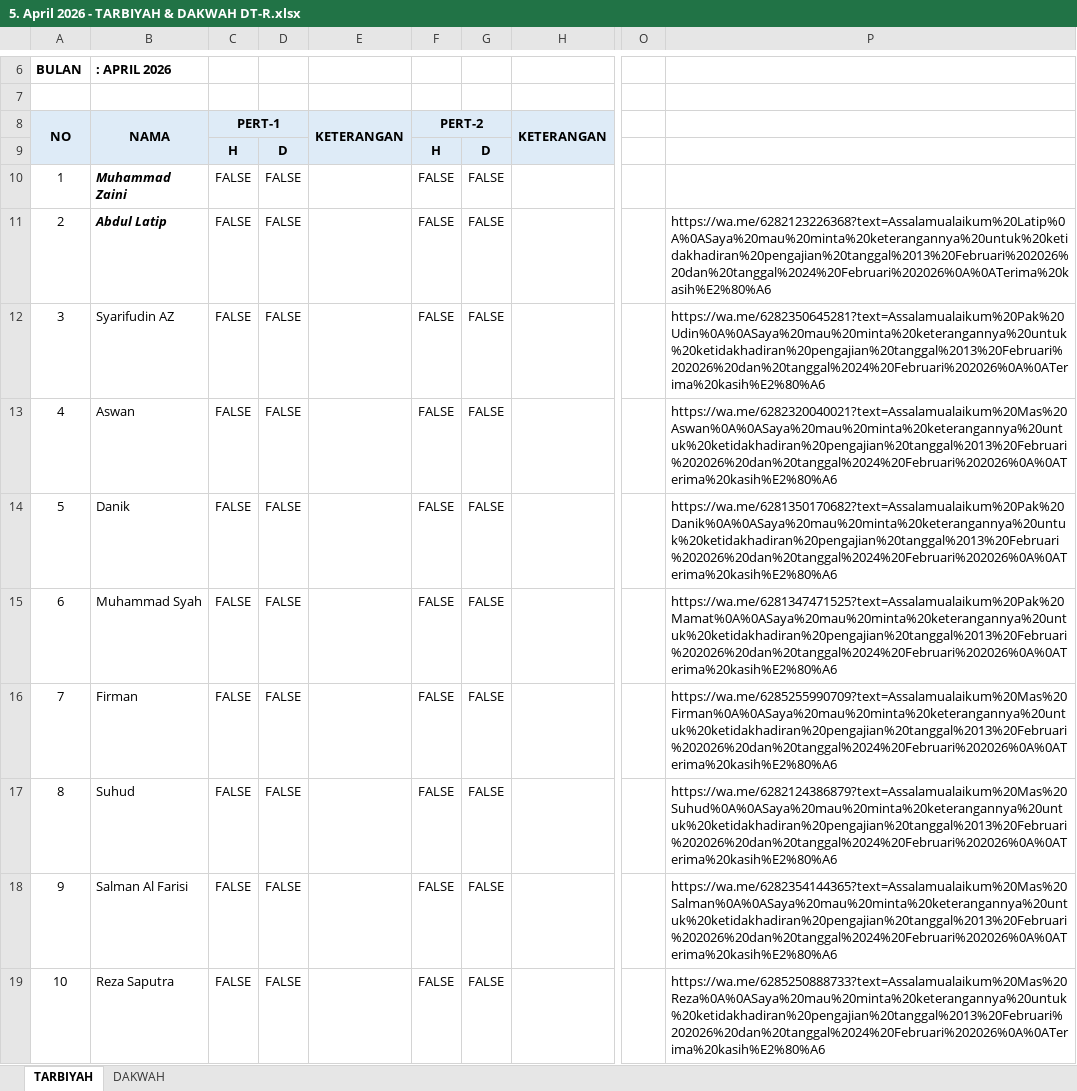
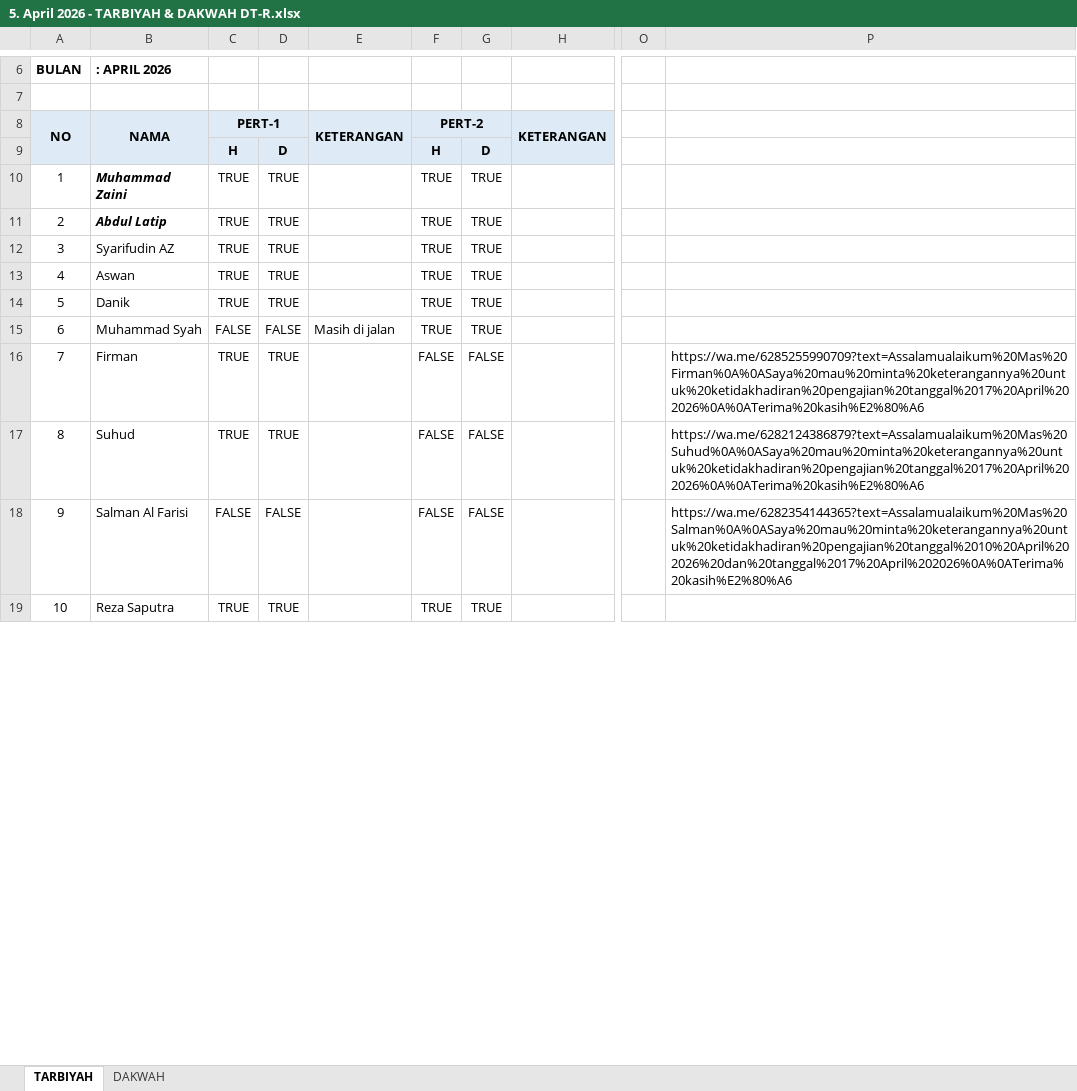
Before and after one commit to mzaini30/pengajian-baru, an Excel workbook: Absen/5. April 2026 - TARBIYAH & DAKWAH DT-R.xlsx, sheet TARBIYAH, drawn as a sheet; only a part is shown, gaps mark what is left out; values as stored, in another font and other column widths than the file's, no borders; conditional formats and table styles not drawn; the diff covers the shown part only; the diff names each change by its address in the sheet, - before the commit and + after, or states it on an @@ line.

Commit message:
absen

```diff
--- a/Absen/5. April 2026 - TARBIYAH & DAKWAH DT-R.xlsx (sheet TARBIYAH)
+++ b/Absen/5. April 2026 - TARBIYAH & DAKWAH DT-R.xlsx (sheet TARBIYAH)
-C10:C14 (PERT-1): FALSE
+C10:C14 (PERT-1): TRUE
-D10:D14: FALSE
+D10:D14: TRUE
-F10:F15 (PERT-2): FALSE
+F10:F15 (PERT-2): TRUE
-G10:G15: FALSE
+G10:G15: TRUE
-P11: https://wa.me/6282123226368?text=Assalamualaikum%20Latip%0A%0ASaya%20mau%20minta%20keterangannya%20untuk%20ketidakhadiran%20pengajian%20tanggal%2013%20Februari%202026%20dan%20tanggal%2024%20Februari%202026%0A%0ATerima%20kasih%E2%80%A6
+P11: (empty)
-P12: https://wa.me/6282350645281?text=Assalamualaikum%20Pak%20Udin%0A%0ASaya%20mau%20minta%20keterangannya%20untuk%20ketidakhadiran%20pengajian%20tanggal%2013%20Februari%202026%20dan%20tanggal%2024%20Februari%202026%0A%0ATerima%20kasih%E2%80%A6
+P12: (empty)
-P13: https://wa.me/6282320040021?text=Assalamualaikum%20Mas%20Aswan%0A%0ASaya%20mau%20minta%20keterangannya%20untuk%20ketidakhadiran%20pengajian%20tanggal%2013%20Februari%202026%20dan%20tanggal%2024%20Februari%202026%0A%0ATerima%20kasih%E2%80%A6
+P13: (empty)
-P14: https://wa.me/6281350170682?text=Assalamualaikum%20Pak%20Danik%0A%0ASaya%20mau%20minta%20keterangannya%20untuk%20ketidakhadiran%20pengajian%20tanggal%2013%20Februari%202026%20dan%20tanggal%2024%20Februari%202026%0A%0ATerima%20kasih%E2%80%A6
+P14: (empty)
-E15 (KETERANGAN): (empty)
+E15 (KETERANGAN): Masih di jalan
-P15: https://wa.me/6281347471525?text=Assalamualaikum%20Pak%20Mamat%0A%0ASaya%20mau%20minta%20keterangannya%20untuk%20ketidakhadiran%20pengajian%20tanggal%2013%20Februari%202026%20dan%20tanggal%2024%20Februari%202026%0A%0ATerima%20kasih%E2%80%A6
+P15: (empty)
-C16:C17 (PERT-1): FALSE
+C16:C17 (PERT-1): TRUE
-D16:D17: FALSE
+D16:D17: TRUE
-P16: https://wa.me/6285255990709?text=Assalamualaikum%20Mas%20Firman%0A%0ASaya%20mau%20minta%20keterangannya%20untuk%20ketidakhadiran%20pengajian%20tanggal%2013%20Februari%202026%20dan%20tanggal%2024%20Februari%202026%0A%0ATerima%20kasih%E2%80%A6
+P16: https://wa.me/6285255990709?text=Assalamualaikum%20Mas%20Firman%0A%0ASaya%20mau%20minta%20keterangannya%20untuk%20ketidakhadiran%20pengajian%20tanggal%2017%20April%202026%0A%0ATerima%20kasih%E2%80%A6
-P17: https://wa.me/6282124386879?text=Assalamualaikum%20Mas%20Suhud%0A%0ASaya%20mau%20minta%20keterangannya%20untuk%20ketidakhadiran%20pengajian%20tanggal%2013%20Februari%202026%20dan%20tanggal%2024%20Februari%202026%0A%0ATerima%20kasih%E2%80%A6
+P17: https://wa.me/6282124386879?text=Assalamualaikum%20Mas%20Suhud%0A%0ASaya%20mau%20minta%20keterangannya%20untuk%20ketidakhadiran%20pengajian%20tanggal%2017%20April%202026%0A%0ATerima%20kasih%E2%80%A6
-P18: https://wa.me/6282354144365?text=Assalamualaikum%20Mas%20Salman%0A%0ASaya%20mau%20minta%20keterangannya%20untuk%20ketidakhadiran%20pengajian%20tanggal%2013%20Februari%202026%20dan%20tanggal%2024%20Februari%202026%0A%0ATerima%20kasih%E2%80%A6
+P18: https://wa.me/6282354144365?text=Assalamualaikum%20Mas%20Salman%0A%0ASaya%20mau%20minta%20keterangannya%20untuk%20ketidakhadiran%20pengajian%20tanggal%2010%20April%202026%20dan%20tanggal%2017%20April%202026%0A%0ATerima%20kasih%E2%80%A6
-C19 (PERT-1): FALSE
+C19 (PERT-1): TRUE
-D19: FALSE
+D19: TRUE
-F19 (PERT-2): FALSE
+F19 (PERT-2): TRUE
-G19: FALSE
+G19: TRUE
-P19: https://wa.me/6285250888733?text=Assalamualaikum%20Mas%20Reza%0A%0ASaya%20mau%20minta%20keterangannya%20untuk%20ketidakhadiran%20pengajian%20tanggal%2013%20Februari%202026%20dan%20tanggal%2024%20Februari%202026%0A%0ATerima%20kasih%E2%80%A6
+P19: (empty)
```
Also changed, not shown: 3 added rows, 3 removed rows and 4 edited cells elsewhere in this sheet.
